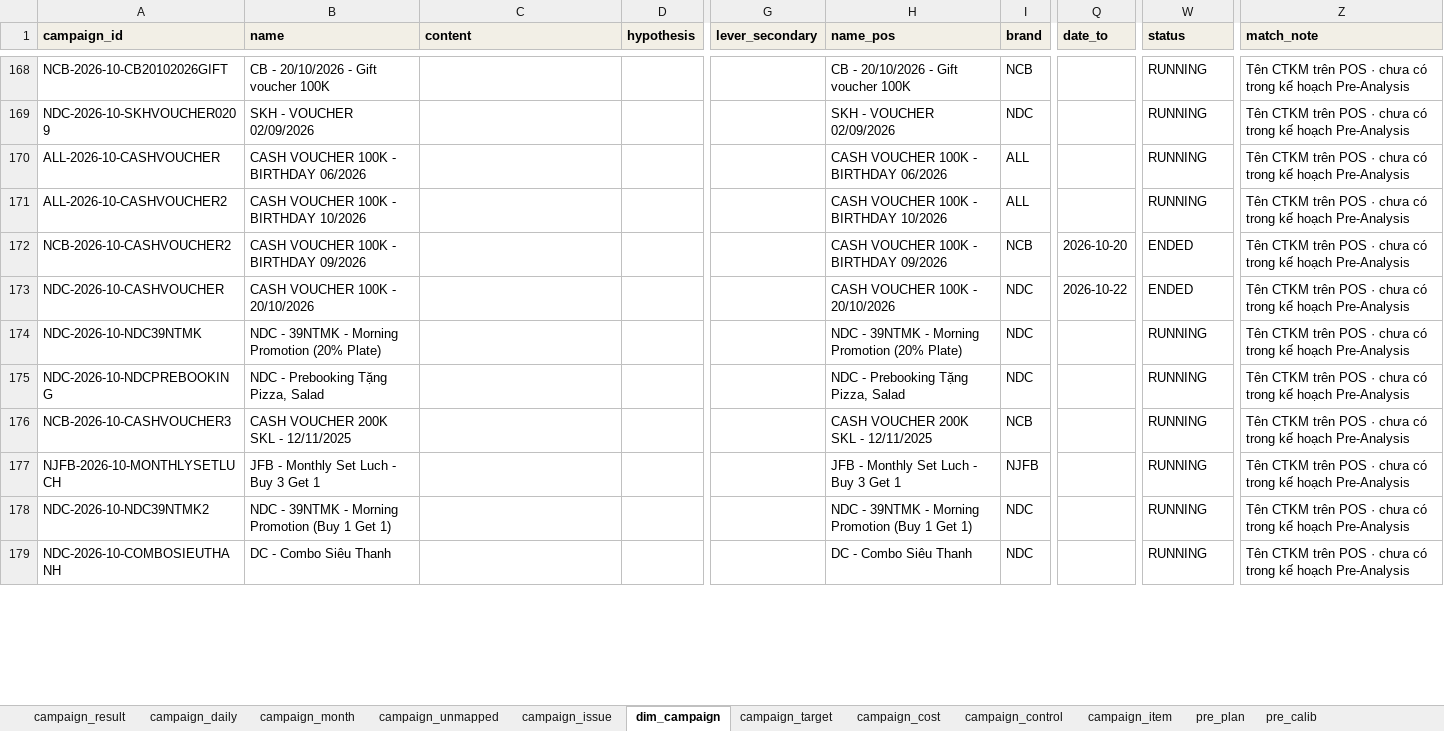
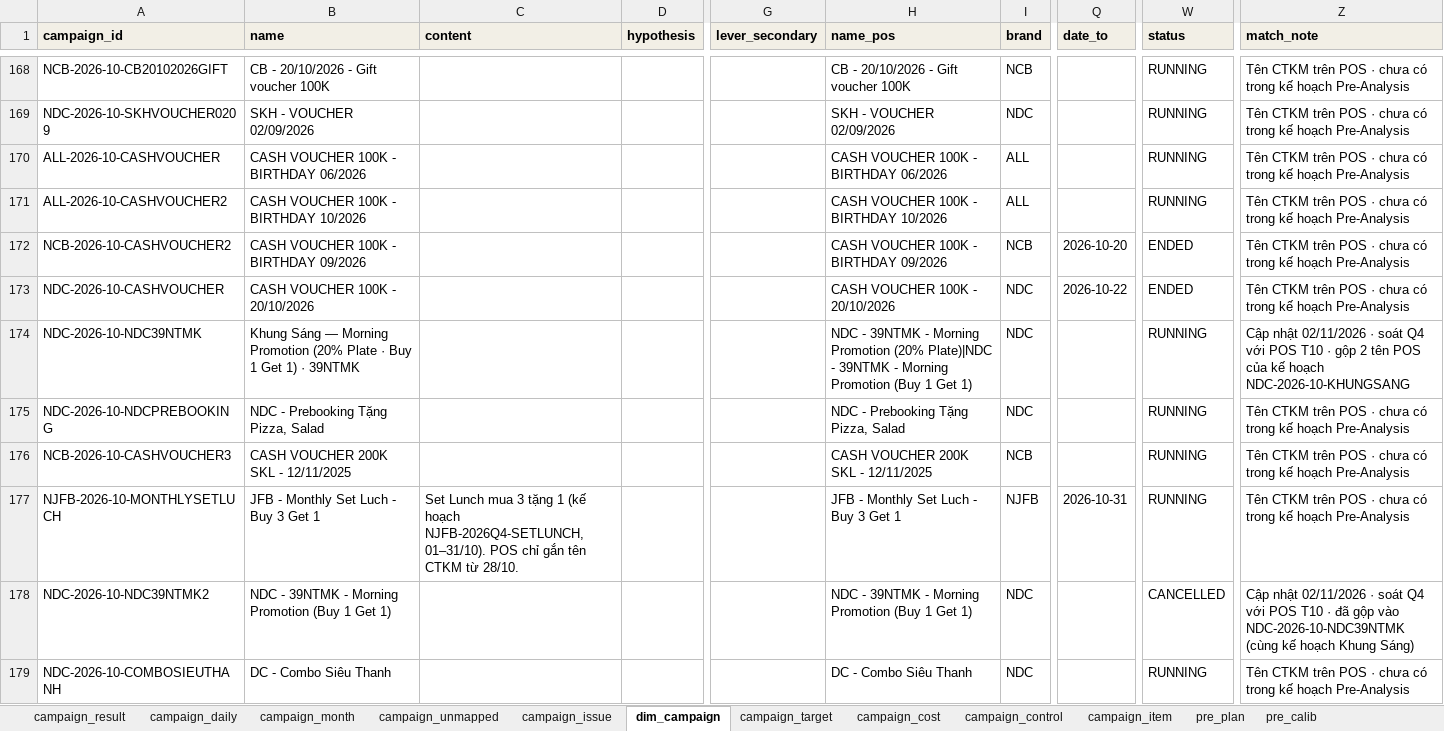
Before and after one commit to atkbluesky/noire-fnb, an Excel workbook: data_input/03_campaign.xlsx, sheet dim_campaign, drawn as a sheet; only a part is shown, gaps mark what is left out; values as stored, in another font and other column widths than the file's, no borders; the diff covers the shown part only; the diff names each change by its address in the sheet, - before the commit and + after, or states it on an @@ line.

```diff
--- a/data_input/03_campaign.xlsx (sheet dim_campaign)
+++ b/data_input/03_campaign.xlsx (sheet dim_campaign)
-B174 (name): NDC - 39NTMK - Morning Promotion (20% Plate)
+B174 (name): Khung Sáng — Morning Promotion (20% Plate · Buy 1 Get 1) · 39NTMK
-H174 (name_pos): …Promotion (20% Plate)
+H174 (name_pos): …Promotion (20% Plate)|NDC - 39NTMK - Morning Promotion (Buy 1 Get 1)
-Z174 (match_note): Tên CTKM trên POS · chưa có trong kế hoạch Pre-Analysis
+Z174 (match_note): Cập nhật 02/11/2026 · soát Q4 với POS T10 · gộp 2 tên POS của kế hoạch NDC-2026-10-KHUNGSANG
-C177 (content): (empty)
+C177 (content): Set Lunch mua 3 tặng 1 (kế hoạch NJFB-2026Q4-SETLUNCH, 01–31/10). POS chỉ gắn tên CTKM từ 28/10.
-Q177 (date_to): (empty)
+Q177 (date_to): 2026-10-31
-W178 (status): RUNNING
+W178 (status): CANCELLED
-Z178 (match_note): Tên CTKM trên POS · chưa có trong kế hoạch Pre-Analysis
+Z178 (match_note): Cập nhật 02/11/2026 · soát Q4 với POS T10 · đã gộp vào NDC-2026-10-NDC39NTMK (cùng kế hoạch Khung Sáng)
```
Also changed, not shown: 3 added rows and 2 edited cells elsewhere in this sheet, sheet campaign_daily, sheet campaign_result, sheet pre_calib, sheet campaign_month, sheet campaign_target, sheet campaign_item, 2 more sheets, data_input/04_preeval.xlsx, data_input/05_plan_lock.xlsx, 4 other files.
